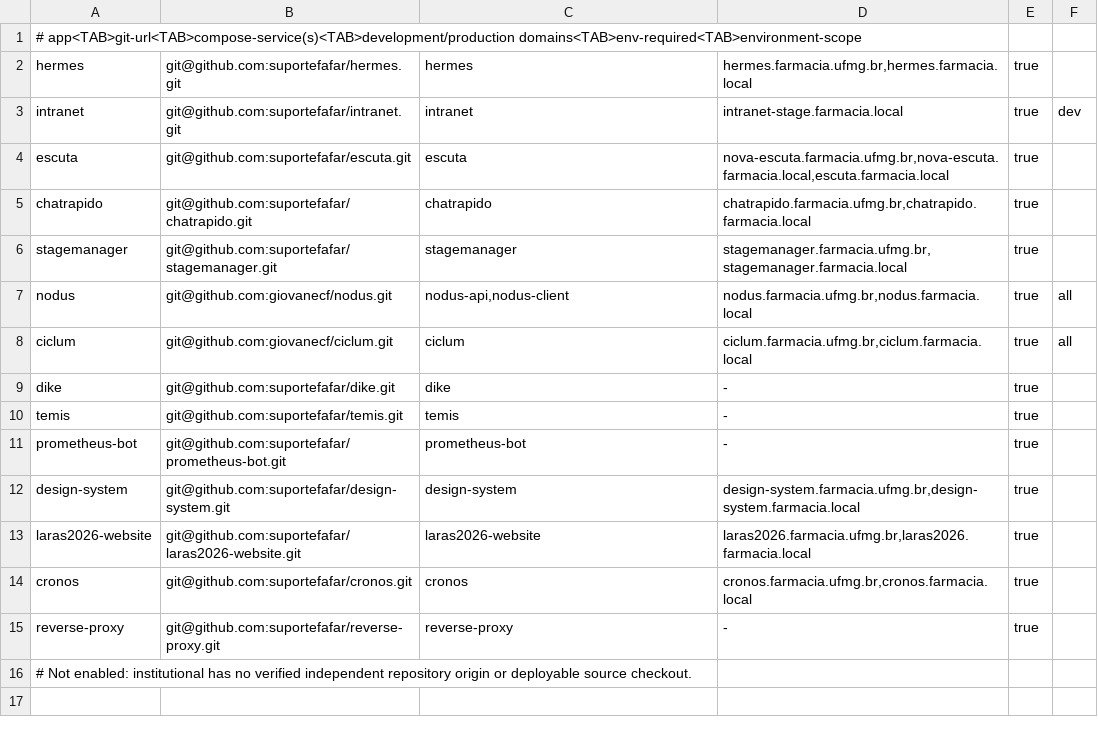
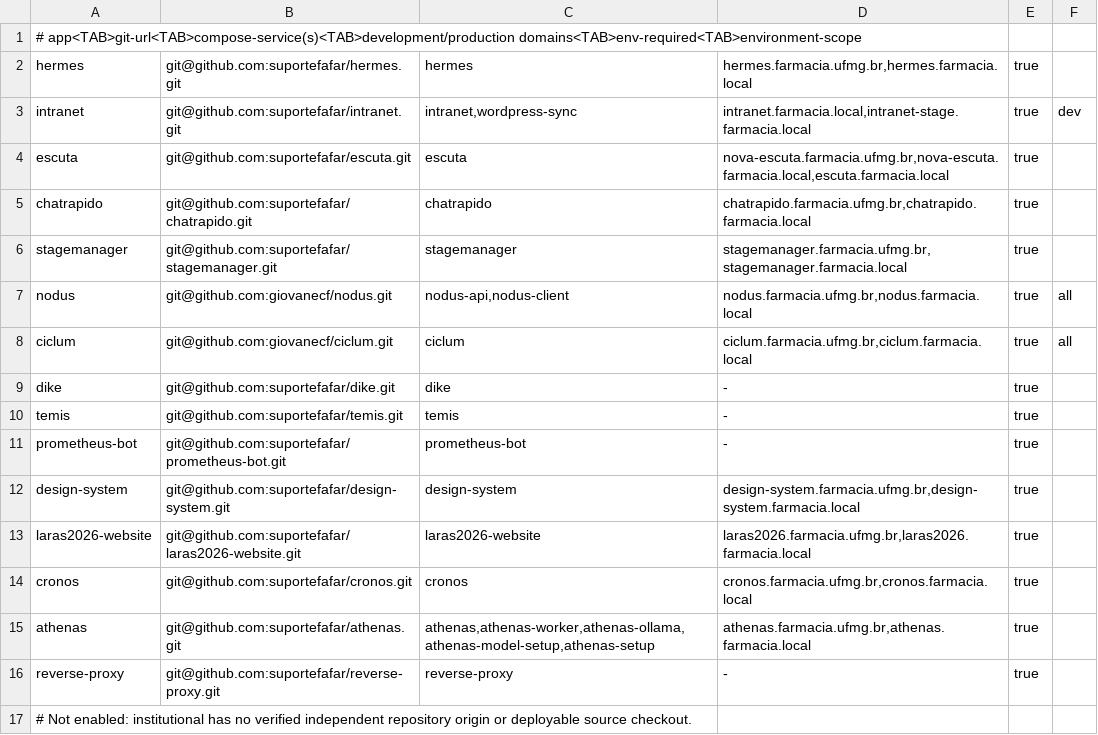
Before and after one commit to suportefafar/olympus, a TSV file: apps.tsv, drawn as a sheet.

Commit message:
Enable Athenas in production Compose stack

```diff
--- a/apps.tsv
+++ b/apps.tsv
@@ -2,3 +2,3 @@
 hermes	git@github.com:suportefafar/hermes.git	hermes	hermes.farmacia.ufmg.br,hermes.farmacia.local	true
-intranet	git@github.com:suportefafar/intranet.git	intranet	intranet-stage.farmacia.local	true	dev
+intranet	git@github.com:suportefafar/intranet.git	intranet,wordpress-sync	intranet.farmacia.local,intranet-stage.farmacia.local	true	dev
 escuta	git@github.com:suportefafar/escuta.git	escuta	nova-escuta.farmacia.ufmg.br,nova-escuta.farmacia.local,escuta.farmacia.local	true
@@ -14,2 +14,3 @@ laras2026-website	git@github.com:suportefafar/laras2026-website.git	laras2026-we
 cronos	git@github.com:suportefafar/cronos.git	cronos	cronos.farmacia.ufmg.br,cronos.farmacia.local	true
+athenas	git@github.com:suportefafar/athenas.git	athenas,athenas-worker,athenas-ollama,athenas-model-setup,athenas-setup	athenas.farmacia.ufmg.br,athenas.farmacia.local	true
 reverse-proxy	git@github.com:suportefafar/reverse-proxy.git	reverse-proxy	-	true
```
Also changed, not shown: 12 other files.
